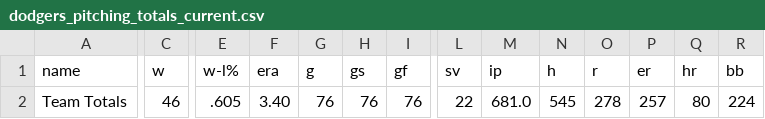
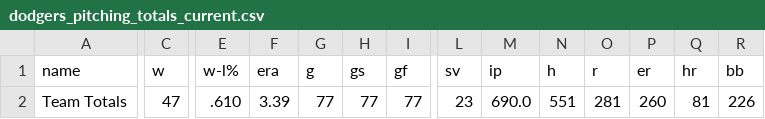
Before and after one commit to stiles/dodgers, a CSV file: data/pitching/dodgers_pitching_totals_current.csv, drawn as a sheet; only a part is shown, gaps mark what is left out; the diff covers the shown part only; the diff names each change by its address in the sheet, - before the commit and + after, or states it on an @@ line.

```diff
--- a/data/pitching/dodgers_pitching_totals_current.csv
+++ b/data/pitching/dodgers_pitching_totals_current.csv
-C2 (w): 46
+C2 (w): 47
-E2 (w-l%): .605
+E2 (w-l%): .610
-F2 (era): 3.40
+F2 (era): 3.39
-G2 (g): 76
+G2 (g): 77
-H2 (gs): 76
+H2 (gs): 77
-I2 (gf): 76
+I2 (gf): 77
-L2 (sv): 22
+L2 (sv): 23
-M2 (ip): 681.0
+M2 (ip): 690.0
-N2 (h): 545
+N2 (h): 551
-O2 (r): 278
+O2 (r): 281
-P2 (er): 257
+P2 (er): 260
-Q2 (hr): 80
+Q2 (hr): 81
-R2 (bb): 224
+R2 (bb): 226
```
Also changed, not shown: 8 edited cells elsewhere in this file, data/standings/dodgers_season_outcomes.csv, data/standings/dodgers_standings_1958_present.csv, 20 other files.
